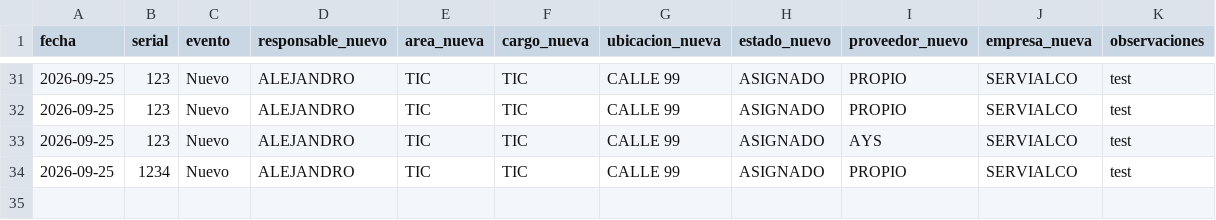
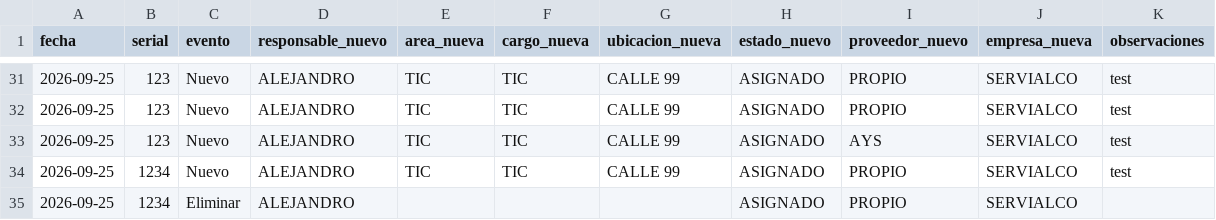
Before and after one commit to soporteti-beep/Inventario-Servialco, a CSV file: bitacora.csv, drawn as a sheet; only a part is shown, gaps mark what is left out; the diff names each change by its address in the sheet, - before the commit and + after, or states it on an @@ line.

Commit message:
🚀 Evento PROPIO: 1234

```diff
--- a/bitacora.csv
+++ b/bitacora.csv
+row 35: 2026-09-25 | 1234 | Eliminar | ALEJANDRO |  |  |  | ASIGNADO | PROPIO | SERVIALCO
```
